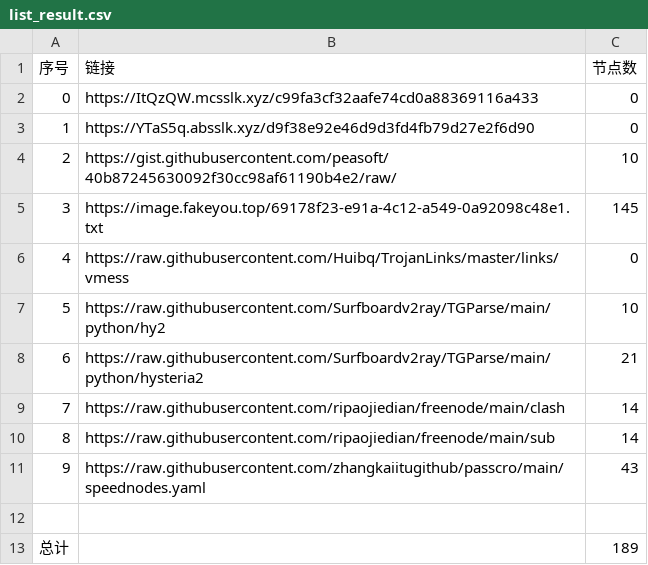
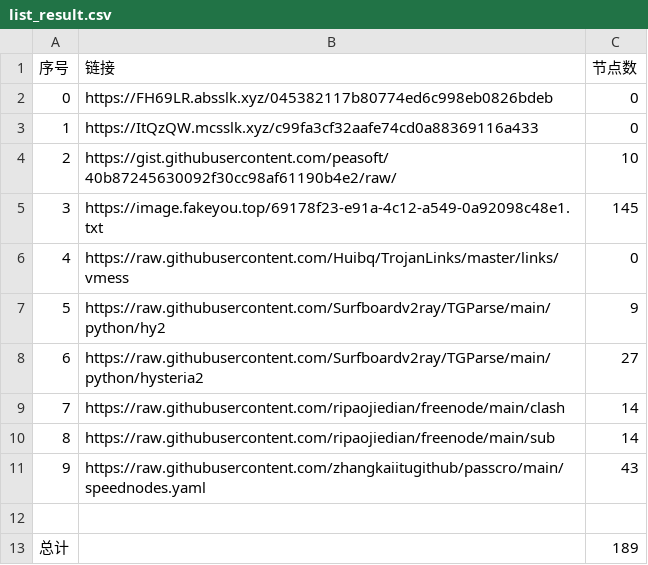
Before and after one commit to cute-omega/NoMoreWalls, a CSV file: list_result.csv, drawn as a sheet.

```diff
--- a/list_result.csv
+++ b/list_result.csv
@@ -1,4 +1,4 @@
 序号,链接,节点数
-0,https://ItQzQW.mcsslk.xyz/c99fa3cf32aafe74cd0a88369116a433,0
-1,https://YTaS5q.absslk.xyz/d9f38e92e46d9d3fd4fb79d27e2f6d90,0
+0,https://FH69LR.absslk.xyz/045382117b80774ed6c998eb0826bdeb,0
+1,https://ItQzQW.mcsslk.xyz/c99fa3cf32aafe74cd0a88369116a433,0
 2,https://gist.githubusercontent.com/peasoft/40b87245630092f30cc98af61190b4e2/raw/,10
@@ -6,4 +6,4 @@
 4,https://raw.githubusercontent.com/Huibq/TrojanLinks/master/links/vmess,0
-5,https://raw.githubusercontent.com/Surfboardv2ray/TGParse/main/python/hy2,10
-6,https://raw.githubusercontent.com/Surfboardv2ray/TGParse/main/python/hysteria2,21
+5,https://raw.githubusercontent.com/Surfboardv2ray/TGParse/main/python/hy2,9
+6,https://raw.githubusercontent.com/Surfboardv2ray/TGParse/main/python/hysteria2,27
 7,https://raw.githubusercontent.com/ripaojiedian/freenode/main/clash,14
```
Also changed, not shown: 7 other files.
